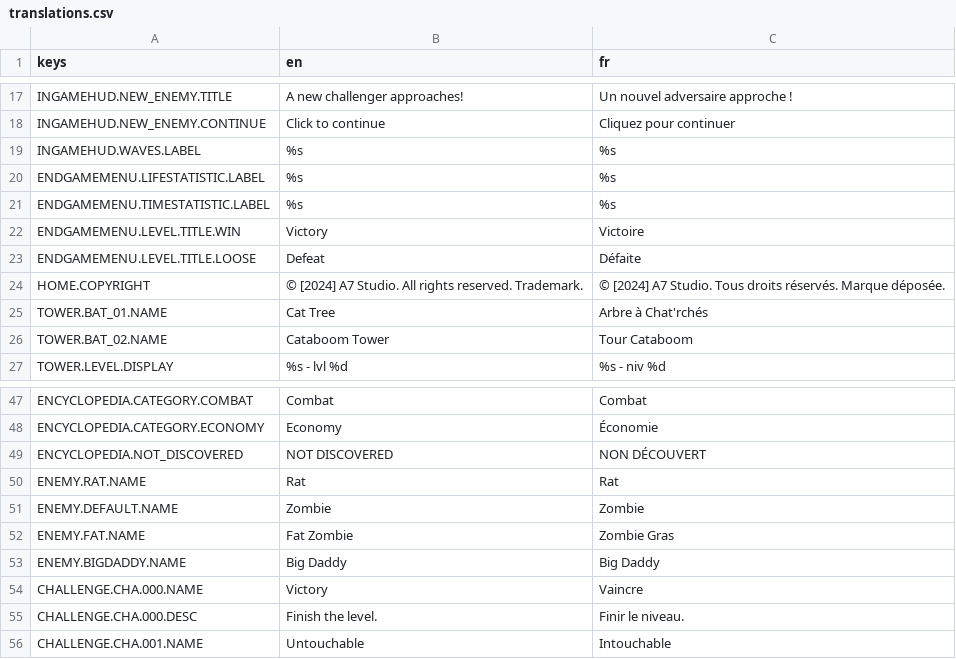
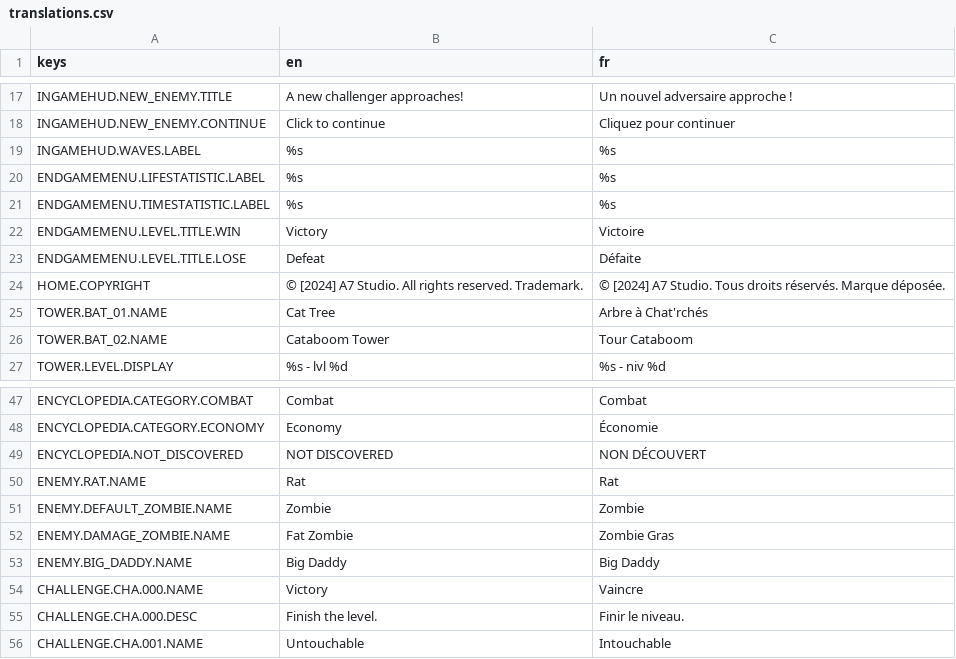
Before and after one commit to Cat-aclsym/Cat-aclsym_Claw_of_the_dead, a CSV file: assets/translations/translations.csv, drawn as a sheet; only a part is shown, gaps mark what is left out.

Commit message:
fix(encyclopedia): Share the sprite preview lookup, use unified name keys and rename the LOOSE translation key to LOSE.

```diff
--- a/assets/translations/translations.csv
+++ b/assets/translations/translations.csv
@@ -22,3 +22,3 @@ ENDGAMEMENU.TIMESTATISTIC.LABEL,%s,%s
 ENDGAMEMENU.LEVEL.TITLE.WIN,Victory,Victoire
-ENDGAMEMENU.LEVEL.TITLE.LOOSE,Defeat,Défaite
+ENDGAMEMENU.LEVEL.TITLE.LOSE,Defeat,Défaite
 HOME.COPYRIGHT,© [2024] A7 Studio. All rights reserved. Trademark.,© [2024] A7 Studio. Tous droits réservés. Marque déposée.
@@ -50,5 +50,5 @@ ENCYCLOPEDIA.NOT_DISCOVERED,NOT DISCOVERED,NON DÉCOUVERT
 ENEMY.RAT.NAME,Rat,Rat
-ENEMY.DEFAULT.NAME,Zombie,Zombie
-ENEMY.FAT.NAME,Fat Zombie,Zombie Gras
-ENEMY.BIGDADDY.NAME,Big Daddy,Big Daddy
+ENEMY.DEFAULT_ZOMBIE.NAME,Zombie,Zombie
+ENEMY.DAMAGE_ZOMBIE.NAME,Fat Zombie,Zombie Gras
+ENEMY.BIG_DADDY.NAME,Big Daddy,Big Daddy
 CHALLENGE.CHA.000.NAME,Victory,Vaincre
```
Also changed, not shown: 4 other files.
